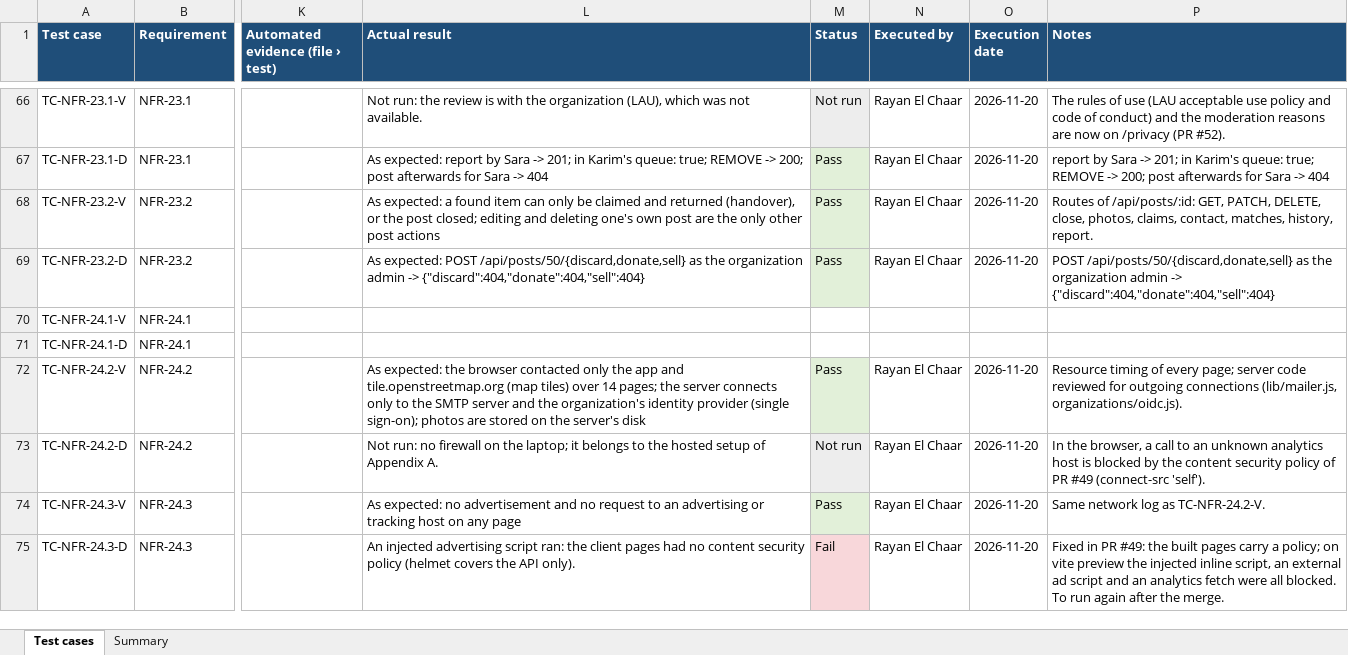
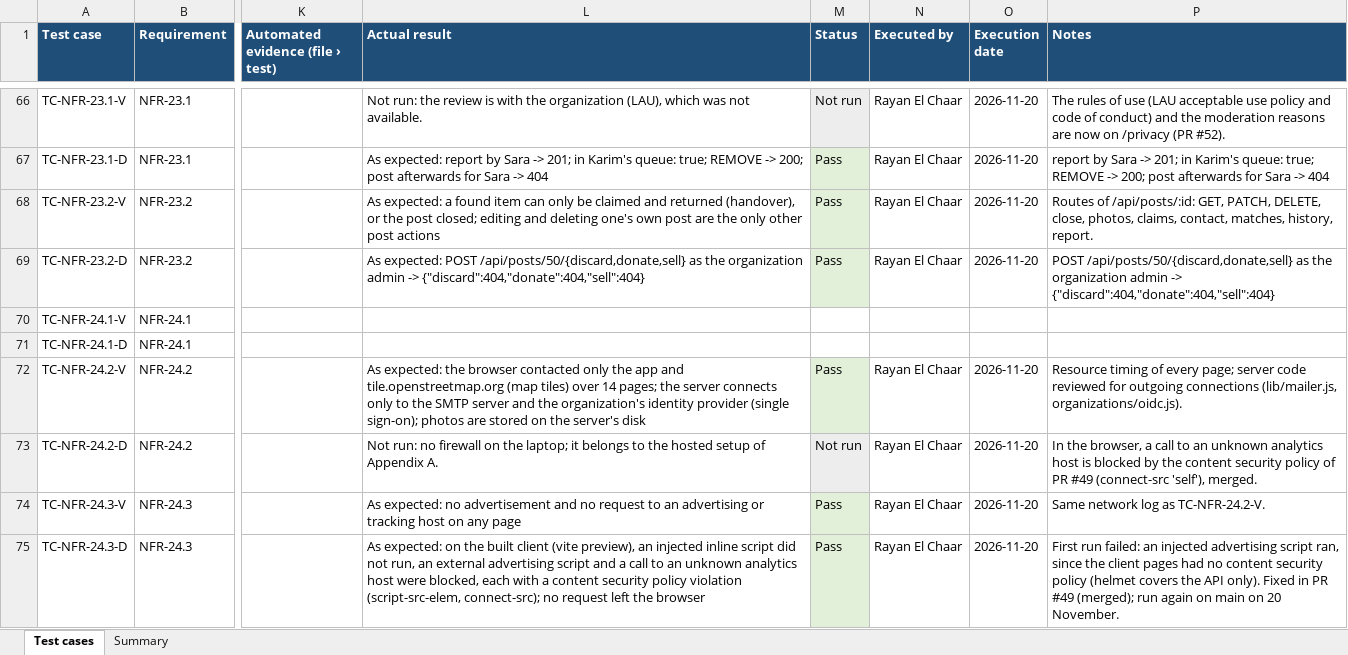
Before and after one commit to RayanChaar1/FoundU, an Excel workbook: docs/test-results/mohamad-moubarak.xlsx, sheet Test cases, drawn as a sheet; only a part is shown, gaps mark what is left out; values as stored, in another font and other column widths than the file's, no borders; the diff names each change by its address in the sheet, - before the commit and + after, or states it on an @@ line.

Commit message:
TC-NFR-24.3-D passes on main after #49

```diff
--- a/docs/test-results/mohamad-moubarak.xlsx (sheet Test cases)
+++ b/docs/test-results/mohamad-moubarak.xlsx (sheet Test cases)
-P73 (Notes): …#49 (connect-src 'self').
+P73 (Notes): …#49 (connect-src 'self'), merged.
-L75 (Actual result): An injected advertising script ran: the client pages had no content security policy (helmet covers the API only).
+L75 (Actual result): As expected: on the built client (vite preview), an injected inline script did not run, an external advertising script and a call to an unknown analytics host were blocked, each with a content security policy violation (script-src-elem, connect-src); no request left the browser
-M75 (Status): Fail
+M75 (Status): Pass
-M75 fill: #F8D7DA
+M75 fill: #E2F0D9
-P75 (Notes): Fixed in PR #49: the built pages carry a policy; on vite preview the injected inline script, an external ad script and an analytics fetch were all blocked. To run again after the merge.
+P75 (Notes): First run failed: an injected advertising script ran, since the client pages had no content security policy (helmet covers the API only). Fixed in PR #49 (merged); run again on main on 20 November.
```
Also changed, not shown: sheet Summary, docs/test-results/ramez-naba.xlsx, 1 other file.
